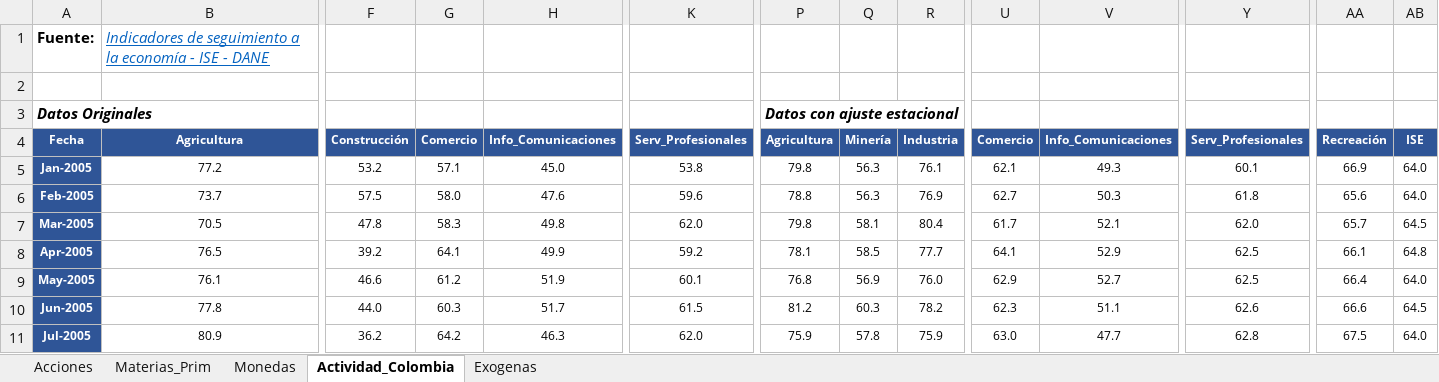
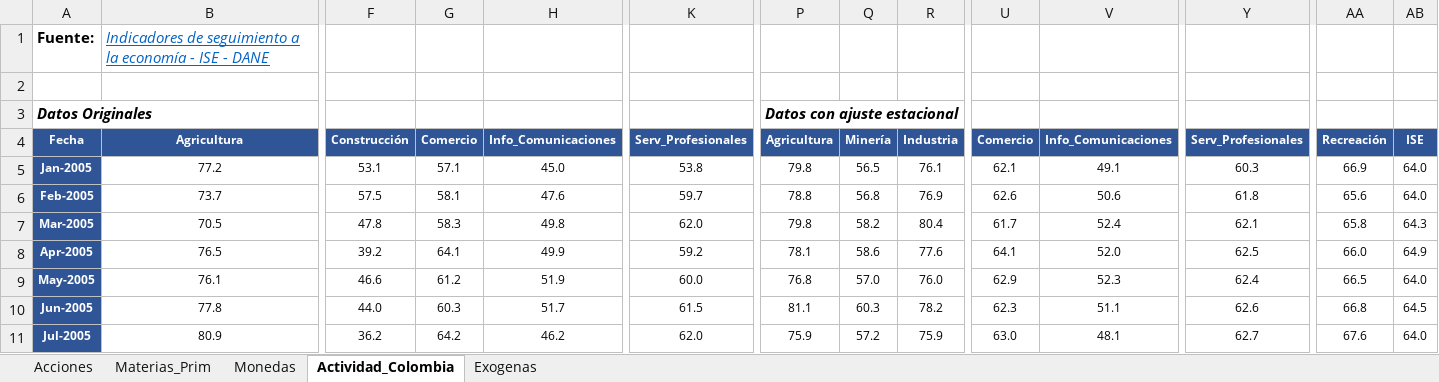
Before and after one commit to Argo-Econ/Modelos_ARIMAX, an Excel workbook: Datos_ent/Bases_Modelos_ARIMA.xlsx, sheet Actividad_Colombia, drawn as a sheet; only a part is shown, gaps mark what is left out; values as stored, in another font and other column widths than the file's, no borders; the diff covers the shown part only; the diff names each change by its address in the sheet, - before the commit and + after, or states it on an @@ line.

Commit message:
Actualizacion base 231202

```diff
--- a/Datos_ent/Bases_Modelos_ARIMA.xlsx (sheet Actividad_Colombia)
+++ b/Datos_ent/Bases_Modelos_ARIMA.xlsx (sheet Actividad_Colombia)
-F5: 53.2
+F5: 53.1
-Q5: 56.3
+Q5: 56.5
-V5: 49.3
+V5: 49.1
-Y5: 60.1
+Y5: 60.3
-G6: 58.0
+G6: 58.1
-K6: 59.6
+K6: 59.7
-Q6: 56.3
+Q6: 56.8
-U6: 62.7
+U6: 62.6
-V6: 50.3
+V6: 50.6
-Q7: 58.1
+Q7: 58.2
-V7: 52.1
+V7: 52.4
-Y7: 62.0
+Y7: 62.1
-AA7: 65.7
+AA7: 65.8
-AB7: 64.5
+AB7: 64.3
-Q8: 58.5
+Q8: 58.6
-R8: 77.7
+R8: 77.6
-V8: 52.9
+V8: 52.0
-AA8: 66.1
+AA8: 66.0
-AB8: 64.8
+AB8: 64.9
-K9: 60.1
+K9: 60.0
-Q9: 56.9
+Q9: 57.0
-V9: 52.7
+V9: 52.3
-Y9: 62.5
+Y9: 62.4
-AA9: 66.4
+AA9: 66.5
-P10: 81.2
+P10: 81.1
-AA10: 66.6
+AA10: 66.8
-H11: 46.3
+H11: 46.2
-Q11: 57.8
+Q11: 57.2
-V11: 47.7
+V11: 48.1
-Y11: 62.8
+Y11: 62.7
-AA11: 67.5
+AA11: 67.6
```
Also changed, not shown: 6 added rows and 1699 edited cells elsewhere in this sheet, sheet Acciones, sheet Monedas, sheet Materias_Prim, sheet Exogenas, formulas that keep their value.
